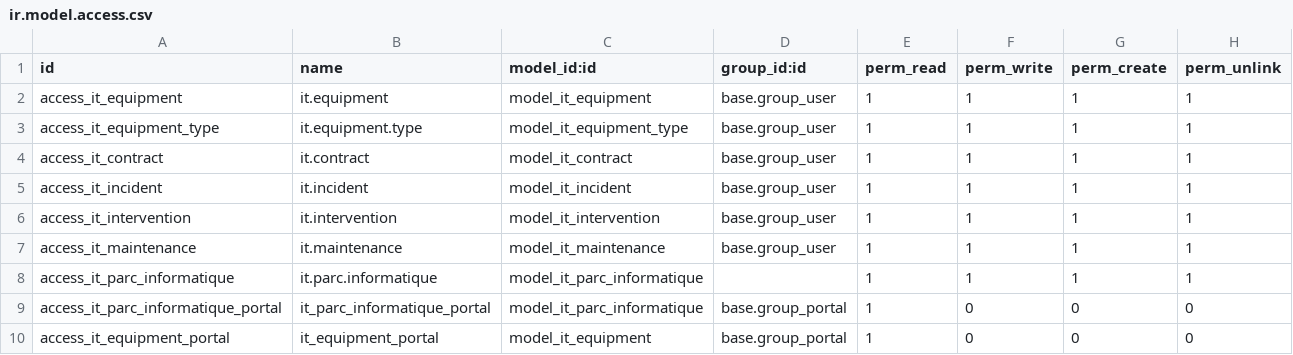
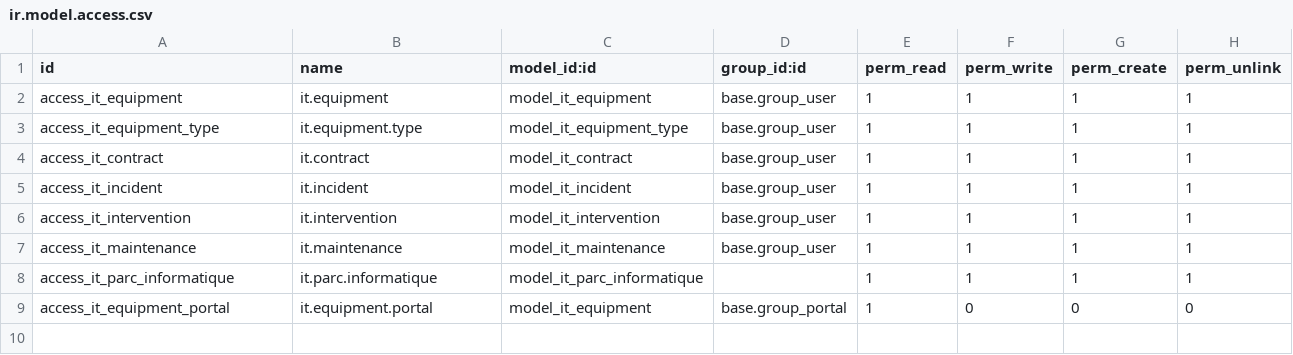
Before and after one commit to Azania-Eraste/Projet_final_addons, a CSV file: it_asset_management/security/ir.model.access.csv, drawn as a sheet.

Commit message:
Portal_v1.1

```diff
--- a/it_asset_management/security/ir.model.access.csv
+++ b/it_asset_management/security/ir.model.access.csv
@@ -8,3 +8,2 @@ access_it_maintenance,it.maintenance,model_it_maintenance,base.group_user,1,1,1,
 access_it_parc_informatique,it.parc.informatique,model_it_parc_informatique,,1,1,1,1
-access_it_parc_informatique_portal,it_parc_informatique_portal,model_it_parc_informatique,base.group_portal,1,0,0,0
-access_it_equipment_portal,it_equipment_portal,model_it_equipment,base.group_portal,1,0,0,0
+access_it_equipment_portal,it.equipment.portal,model_it_equipment,base.group_portal,1,0,0,0
```
Also changed, not shown: 5 other files.
